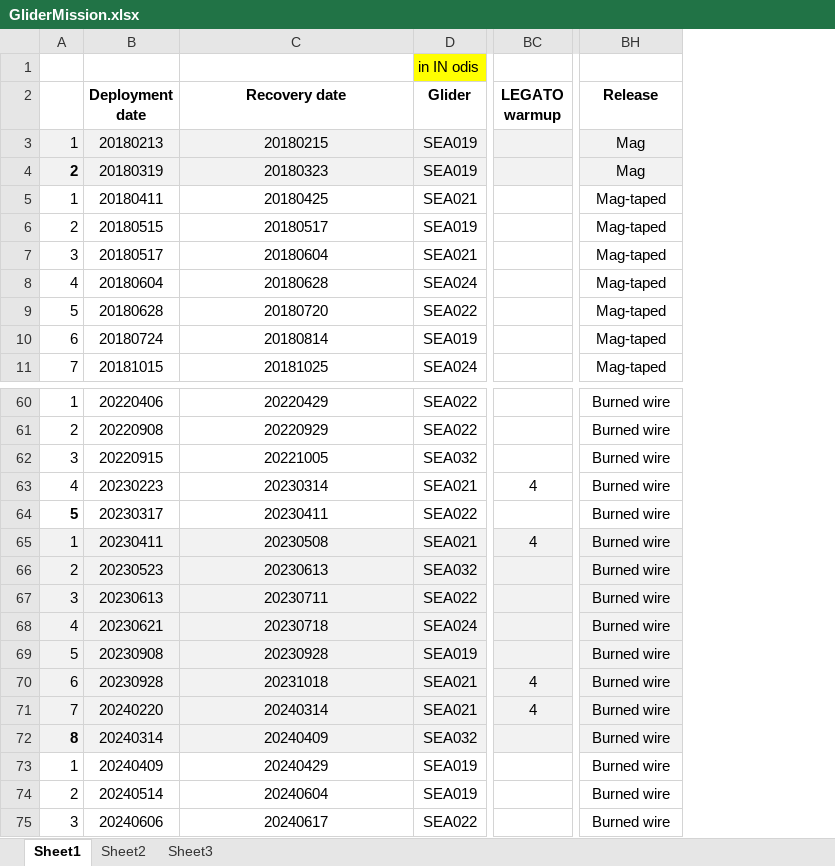
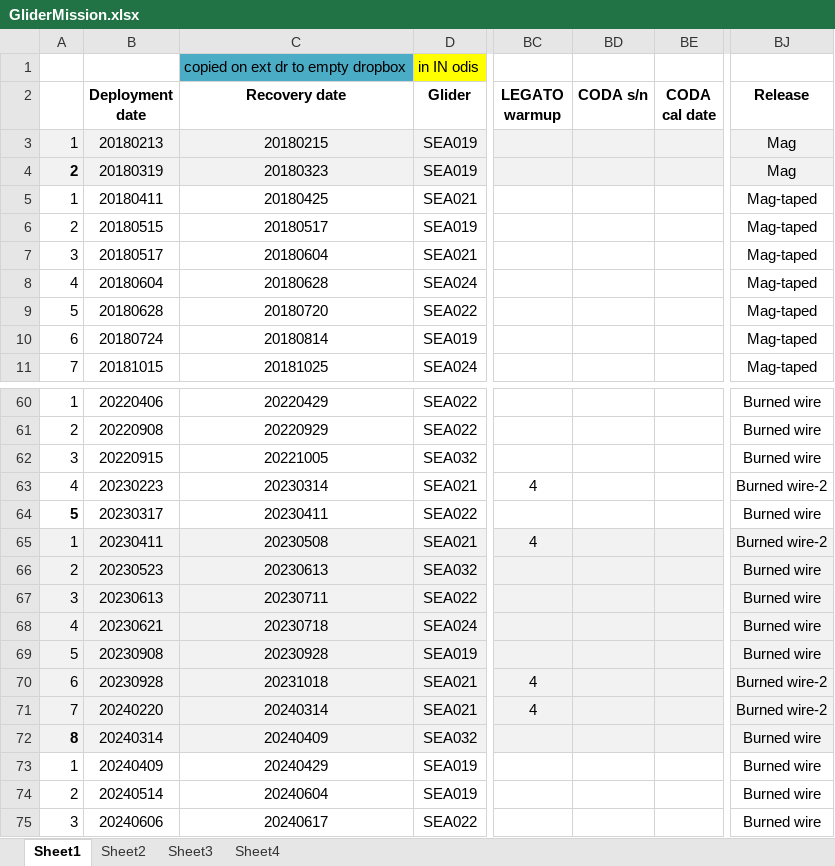
Before and after one commit to clayton33/gliderMetadata, an Excel workbook: initializationData/GliderMission.xlsx, sheet Sheet1, drawn as a sheet; only a part is shown, gaps mark what is left out; values as stored, in another font and other column widths than the file's, no borders; addresses are those after the commit; the diff covers the shown part only; the diff names each change by its address in the sheet, - before the commit and + after, or states it on an @@ line.

```diff
--- a/initializationData/GliderMission.xlsx (sheet Sheet1)
+++ b/initializationData/GliderMission.xlsx (sheet Sheet1)
+sheet tab: Sheet4
+column BD (CODA s/n), empty
+column BE (CODA cal date), empty
-C1 (Recovery date): (empty)
+C1 (Recovery date): copied on ext dr to empty dropbox
-C1 fill: none
+C1 fill: #4BACC6
-BJ63 (Release): Burned wire
+BJ63 (Release): Burned wire-2
-BJ65 (Release): Burned wire
+BJ65 (Release): Burned wire-2
-BJ70:BJ71 (Release): Burned wire
+BJ70:BJ71 (Release): Burned wire-2
```
Also changed, not shown: 13 added rows, 3 removed rows, 33 edited cells and cell formats elsewhere in this sheet, 7 other files.
